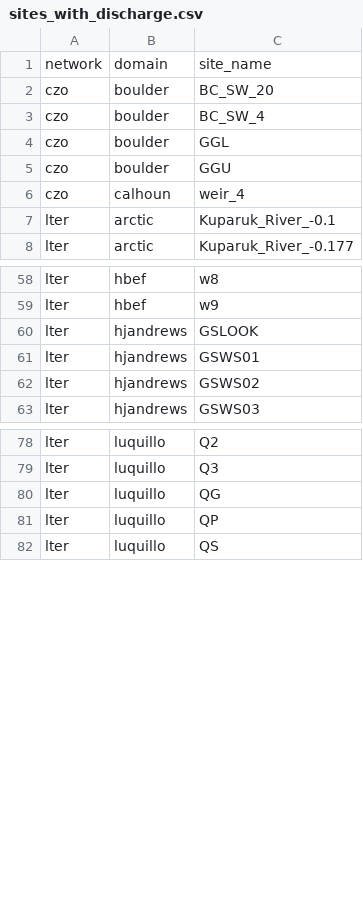
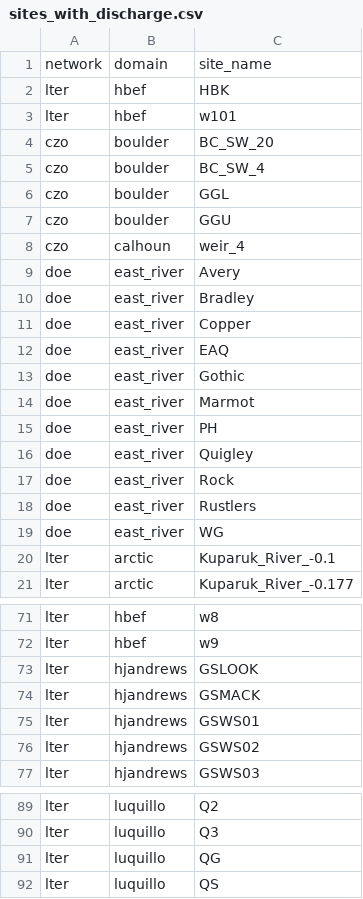
Before and after one commit to HBEF/hbef, a CSV file: watershed_exploration/data/general/sites_with_discharge.csv, drawn as a sheet; only a part is shown, gaps mark what is left out; removed rows and columns are numbered as before the commit, all else as after; the diff covers the shown part only; the diff names each change by its address in the sheet, - before the commit and + after, or states it on an @@ line.

```diff
--- a/watershed_exploration/data/general/sites_with_discharge.csv
+++ b/watershed_exploration/data/general/sites_with_discharge.csv
+row 2: lter | hbef | HBK
+row 3: lter | hbef | w101
+row 9: doe | east_river | Avery
+row 10: doe | east_river | Bradley
+row 11: doe | east_river | Copper
+row 12: doe | east_river | EAQ
+row 13: doe | east_river | Gothic
+row 14: doe | east_river | Marmot
+row 15: doe | east_river | PH
+row 16: doe | east_river | Quigley
+row 17: doe | east_river | Rock
+row 18: doe | east_river | Rustlers
+row 19: doe | east_river | WG
+row 74: lter | hjandrews | GSMACK
-row 81: lter | luquillo | QP
```
Also changed, not shown: 20 added rows and 3 removed rows elsewhere in this file, 30 other files.
